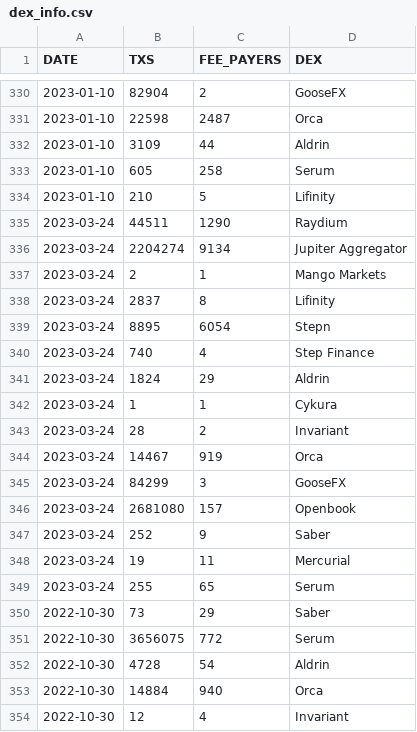
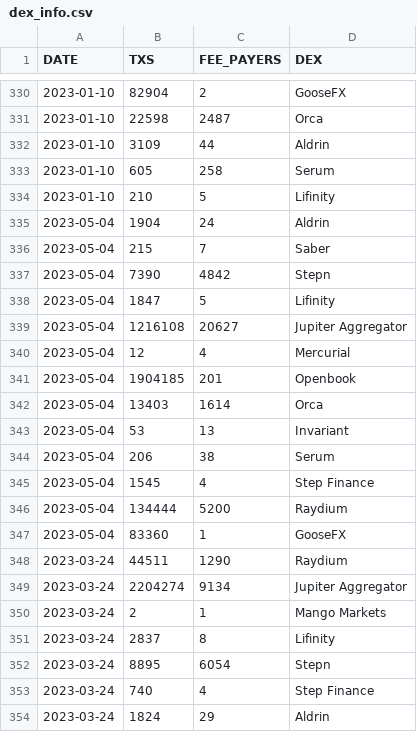
Before and after one commit to spire-fyi/spire_fyi, a CSV file: data/dex_info.csv, drawn as a sheet; only a part is shown, gaps mark what is left out; the shorter side is filled out with more unchanged rows; the diff covers the shown part only; the diff names each change by its address in the sheet, - before the commit and + after, or states it on an @@ line.

```diff
--- a/data/dex_info.csv
+++ b/data/dex_info.csv
+row 335: 2023-05-04 | 1904 | 24 | Aldrin
+row 336: 2023-05-04 | 215 | 7 | Saber
+row 337: 2023-05-04 | 7390 | 4842 | Stepn
+row 338: 2023-05-04 | 1847 | 5 | Lifinity
+row 339: 2023-05-04 | 1216108 | 20627 | Jupiter Aggregator
+row 340: 2023-05-04 | 12 | 4 | Mercurial
+row 341: 2023-05-04 | 1904185 | 201 | Openbook
+row 342: 2023-05-04 | 13403 | 1614 | Orca
+row 343: 2023-05-04 | 53 | 13 | Invariant
+row 344: 2023-05-04 | 206 | 38 | Serum
+row 345: 2023-05-04 | 1545 | 4 | Step Finance
+row 346: 2023-05-04 | 134444 | 5200 | Raydium
+row 347: 2023-05-04 | 83360 | 1 | GooseFX
```
Also changed, not shown: 25 added rows elsewhere in this file, data/backpack_info.csv, data/dex_new_users.csv, 14 other files.
